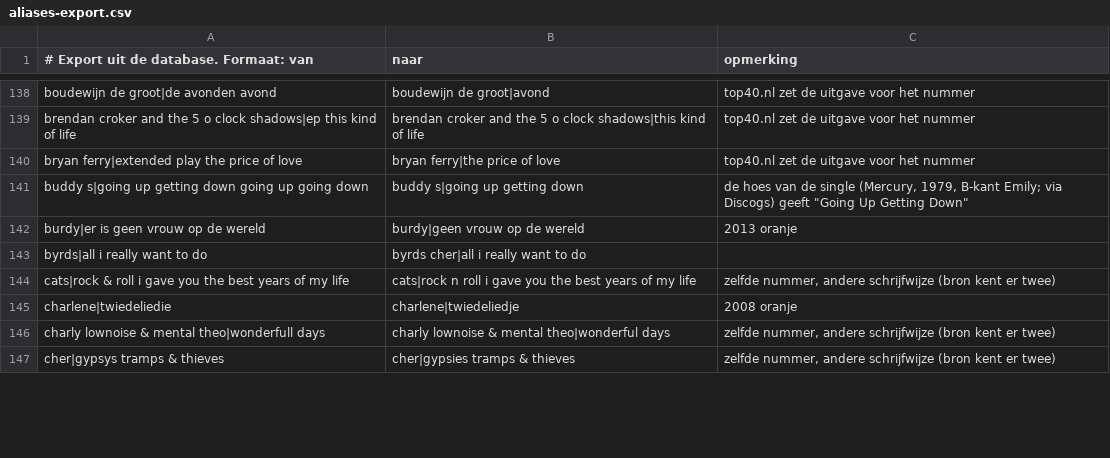
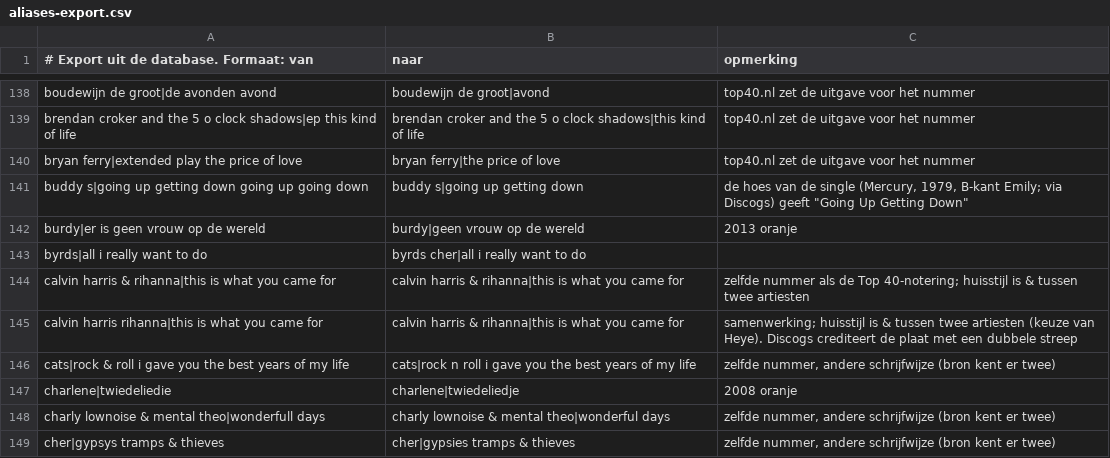
Before and after one commit to hghaken/hitlijsten, a CSV file: aliases-export.csv, drawn as a sheet; only a part is shown, gaps mark what is left out; the diff covers the shown part only; the diff names each change by its address in the sheet, - before the commit and + after, or states it on an @@ line.

```diff
--- a/aliases-export.csv
+++ b/aliases-export.csv
+row 144: calvin harris & rihanna|this is what you came for | calvin harris & rihanna|this is what you came for | zelfde nummer als de Top 40-notering; huisstijl is & tussen twee artiesten
+row 145: calvin harris rihanna|this is what you came for | calvin harris & rihanna|this is what you came for | samenwerking; huisstijl is & tussen twee artiesten (keuze van Heye). Discogs crediteert de plaat met een dubbele streep
```
Also changed, not shown: 1 added row, 1 removed row and 68 edited cells elsewhere in this file, 7 other files.
